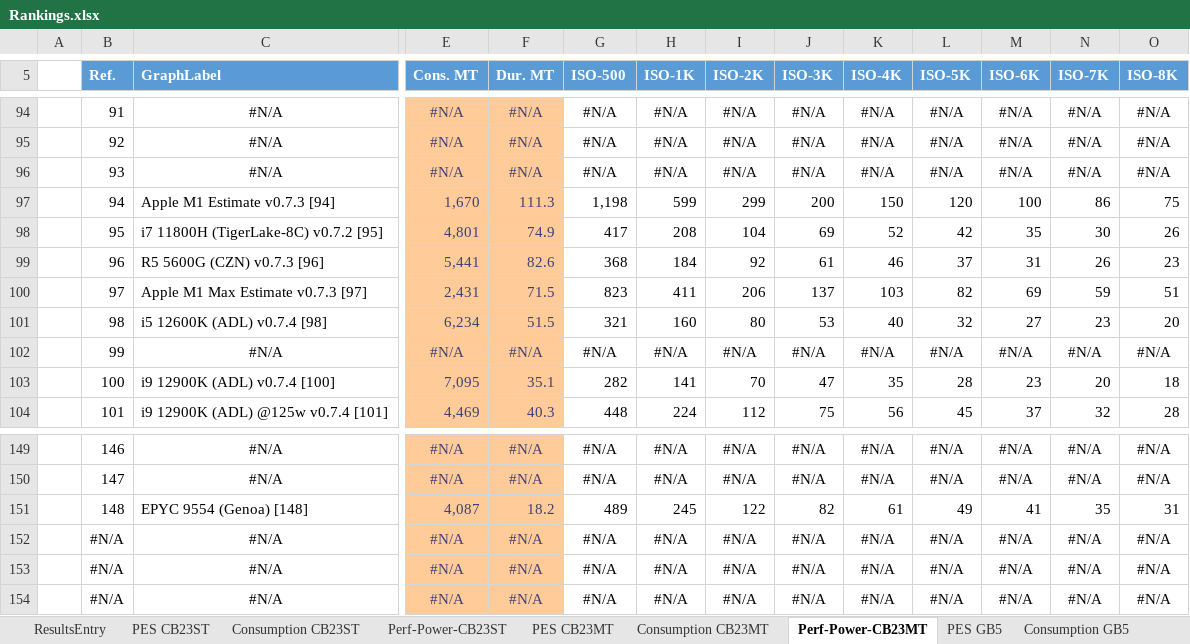
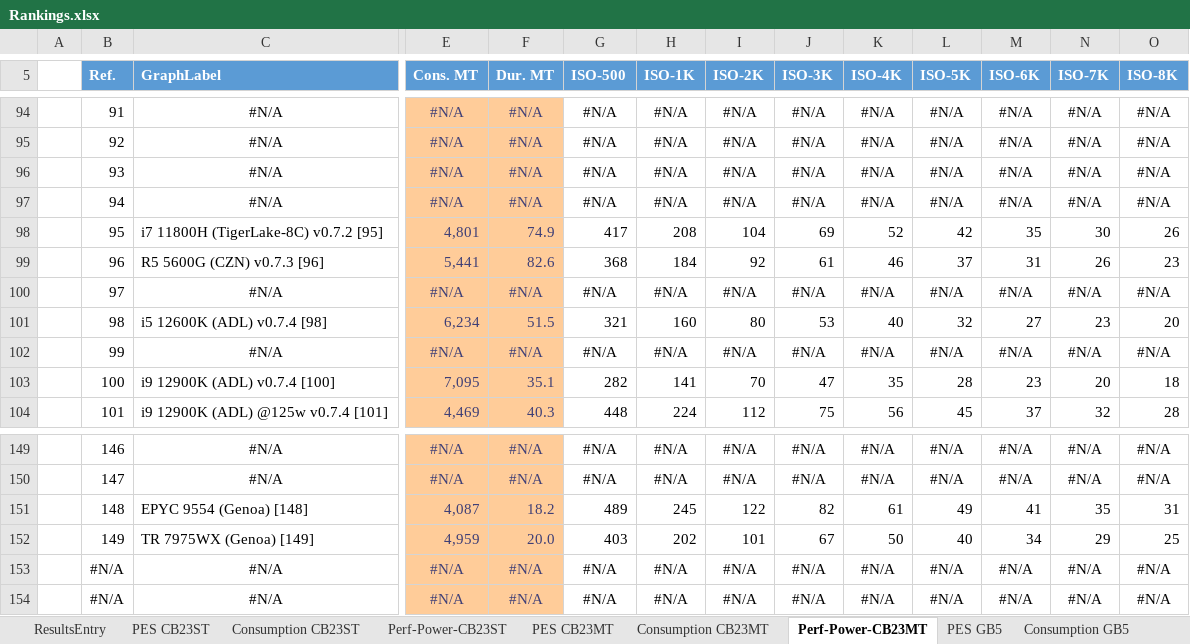
Before and after one commit to BrsVgl/PerformanceEfficiencySuite, an Excel workbook: Ranking/Rankings.xlsx, sheet Perf-Power-CB23MT, drawn as a sheet; only a part is shown, gaps mark what is left out; values as stored, in another font and other column widths than the file's, no borders; charts and pictures and table styles not drawn; removed rows and columns are numbered as before the commit, all else as after; rows hold the shown columns only; the diff names each change by its address in the sheet, - before the commit and + after, or states it on an @@ line.

```diff
--- a/Ranking/Rankings.xlsx (sheet Perf-Power-CB23MT)
+++ b/Ranking/Rankings.xlsx (sheet Perf-Power-CB23MT)
-row 97:  | 94 | Apple M1 Estimate v0.7.3 [94] | 1,670 | 111.3 | 1,198 | 599 | 299 | 200 | 150 | 120 | 100 | 86 | 75
+row 97:  | 94 | #N/A | #N/A | #N/A | #N/A | #N/A | #N/A | #N/A | #N/A | #N/A | #N/A | #N/A | #N/A
-row 100:  | 97 | Apple M1 Max Estimate v0.7.3 [97] | 2,431 | 71.5 | 823 | 411 | 206 | 137 | 103 | 82 | 69 | 59 | 51
+row 100:  | 97 | #N/A | #N/A | #N/A | #N/A | #N/A | #N/A | #N/A | #N/A | #N/A | #N/A | #N/A | #N/A
-row 152:  | #N/A | #N/A | #N/A | #N/A | #N/A | #N/A | #N/A | #N/A | #N/A | #N/A | #N/A | #N/A | #N/A
+row 152:  | 149 | TR 7975WX (Genoa) [149] | 4,959 | 20.0 | 403 | 202 | 101 | 67 | 50 | 40 | 34 | 29 | 25
```
Also changed, not shown: sheet Perf-Power-CB23ST, sheet ResultsEntry, sheet Consumption CB23ST, sheet PES CB23ST, sheet Consumption CB23MT, sheet PES CB23MT, 1 more sheet, charts or pictures.
